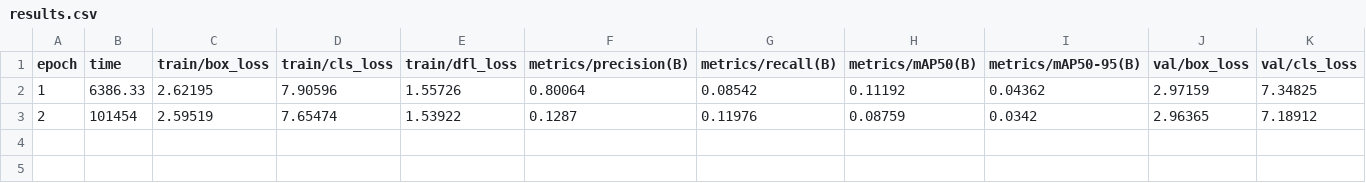
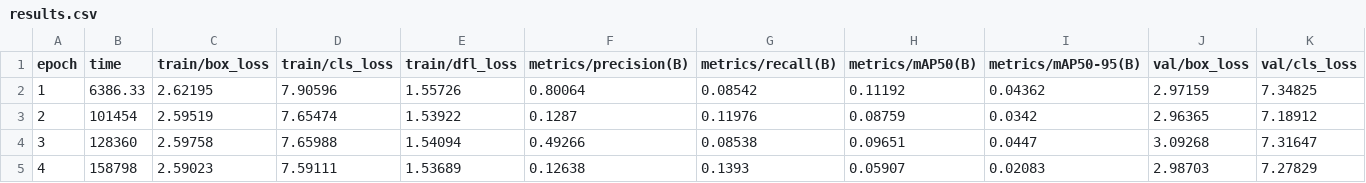
Before and after one commit to Mufti129/defect, a CSV file: weights_v7/results.csv, drawn as a sheet; only a part is shown; rows hold the shown columns only; the diff names each change by its address in the sheet, - before the commit and + after, or states it on an @@ line.

Commit message:
docs: update model v7 epoch 4 evaluation results in streamlit submodule

```diff
--- a/weights_v7/results.csv
+++ b/weights_v7/results.csv
+row 4: 3 | 128360 | 2.59758 | 7.65988 | 1.54094 | 0.49266 | 0.08538 | 0.09651 | 0.0447 | 3.09268 | 7.31647
+row 5: 4 | 158798 | 2.59023 | 7.59111 | 1.53689 | 0.12638 | 0.1393 | 0.05907 | 0.02083 | 2.98703 | 7.27829
```
Also changed, not shown: 2 other files.
